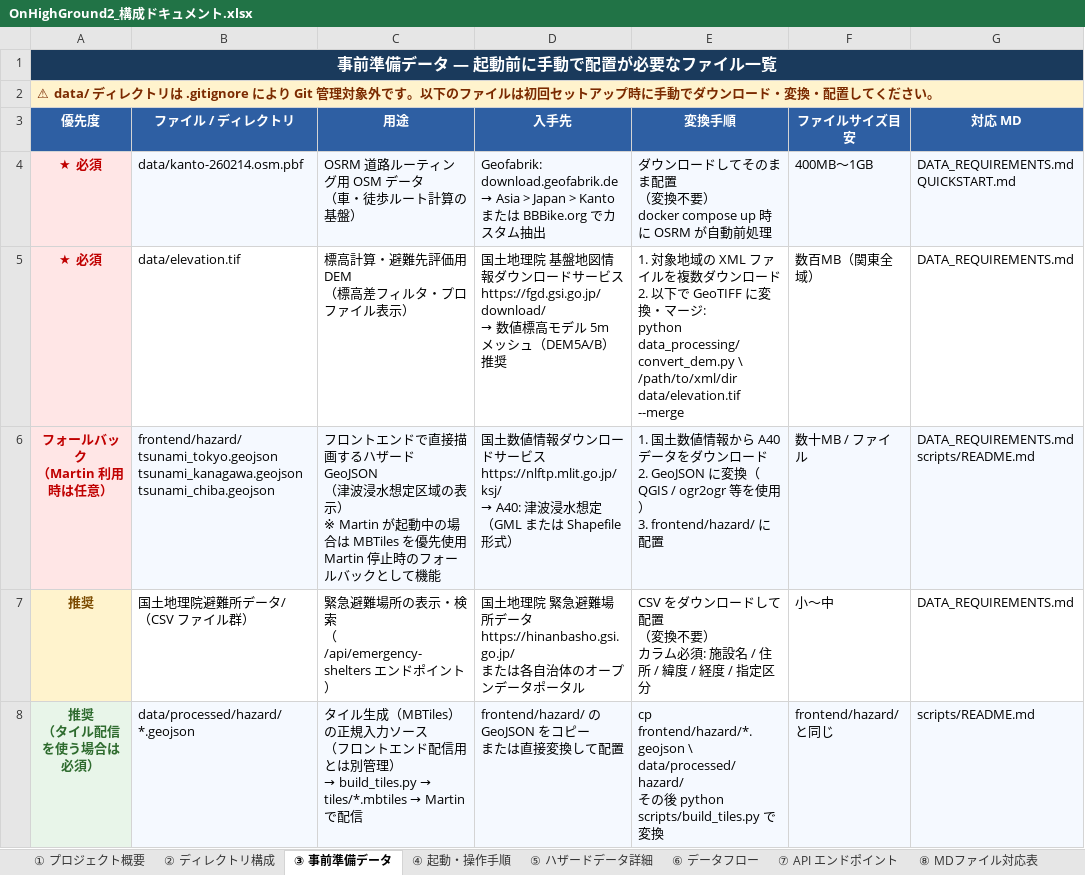
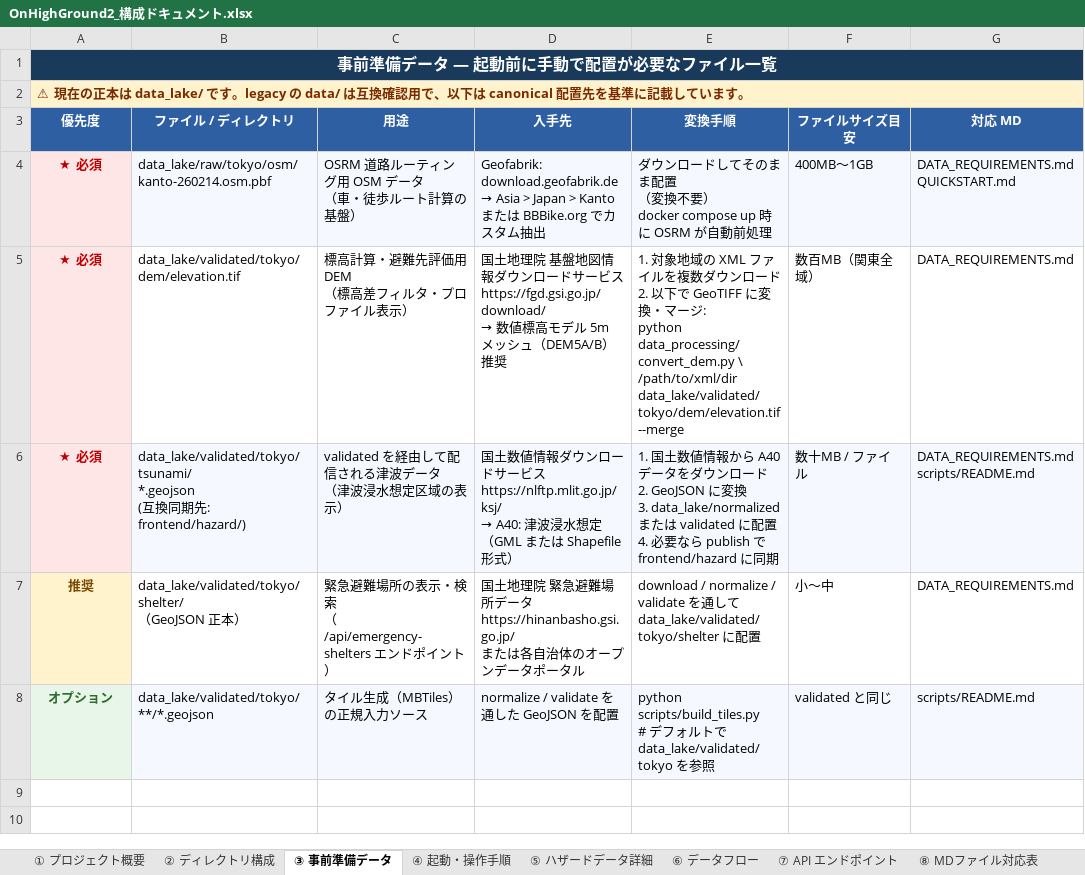
Before and after one commit to brokendish/OnHighGround2, an Excel workbook: OnHighGround2_構成ドキュメント.xlsx, sheet ③ 事前準備データ, drawn as a sheet; values as stored, in another font and other column widths than the file's, no borders; removed rows and columns are numbered as before the commit, all else as after; ↵ is a line break in a cell; the diff names each change by its address in the sheet, - before the commit and + after, or states it on an @@ line.

Commit message:
data_lake正本参照を最終統一

```diff
--- a/OnHighGround2_構成ドキュメント.xlsx (sheet ③ 事前準備データ)
+++ b/OnHighGround2_構成ドキュメント.xlsx (sheet ③ 事前準備データ)
-A2 (優先度): ⚠ data/ ディレクトリは .gitignore により Git 管理対象外です。以下のファイルは初回セットアップ時に手動でダウンロード・変換・配置してください。
+A2 (優先度): ⚠ 現在の正本は data_lake/ です。legacy の data/ は互換確認用で、以下は canonical 配置先を基準に記載しています。
-B4 (ファイル / ディレクトリ): data/kanto-260214.osm.pbf
+B4 (ファイル / ディレクトリ): data_lake/raw/tokyo/osm/kanto-260214.osm.pbf
-B5 (ファイル / ディレクトリ): data/elevation.tif
+B5 (ファイル / ディレクトリ): data_lake/validated/tokyo/dem/elevation.tif
-E5 (変換手順): …\ ↵ /path/to/xml/dir data/elevation.tif --merge
+E5 (変換手順): …\ ↵ /path/to/xml/dir data_lake/validated/tokyo/dem/elevation.tif --merge
-A6 (優先度): フォールバック ↵ （Martin 利用時は任意）
+A6 (優先度): ★ 必須
-B6 (ファイル / ディレクトリ): frontend/hazard/ ↵ tsunami_tokyo.geojson ↵ tsunami_kanagawa.geojson ↵ tsunami_chiba.geojson
+B6 (ファイル / ディレクトリ): data_lake/validated/tokyo/tsunami/ ↵ *.geojson ↵ (互換同期先: frontend/hazard/)
-C6 (用途): フロントエンドで直接描画するハザード GeoJSON ↵ （津波浸水想定区域の表示） ↵ ※ Martin が起動中の場合は MBTiles を優先使用 ↵ Martin 停止時のフォールバックとして機能
+C6 (用途): validated を経由して配信される津波データ ↵ （津波浸水想定区域の表示）
-E6 (変換手順): …GeoJSON に変換（QGIS / ogr2ogr 等を使用） ↵ 3. frontend/hazard/ に配置
+E6 (変換手順): …GeoJSON に変換 ↵ 3. data_lake/normalized または validated に配置 ↵ 4. 必要なら publish で frontend/hazard に同期
-B7 (ファイル / ディレクトリ): 国土地理院避難所データ/ ↵ （CSV ファイル群）
+B7 (ファイル / ディレクトリ): data_lake/validated/tokyo/shelter/ ↵ （GeoJSON 正本）
-E7 (変換手順): CSV をダウンロードして配置 ↵ （変換不要） ↵ カラム必須: 施設名 / 住所 / 緯度 / 経度 / 指定区分
+E7 (変換手順): download / normalize / validate を通して data_lake/validated/tokyo/shelter に配置
-row 8: 推奨 ↵ （タイル配信を使う場合は必須） | data/processed/hazard/ ↵ *.geojson | タイル生成（MBTiles）の正規入力ソース ↵ （フロントエンド配信用とは別管理） ↵ → build_tiles.py → tiles/*.mbtiles → Martin で配信 | frontend/hazard/ の GeoJSON をコピー ↵ または直接変換して配置 | cp frontend/hazard/*.geojson \ ↵ data/processed/hazard/ ↵ その後 python scripts/build_tiles.py で変換 | frontend/hazard/ と同じ | scripts/README.md
+row 8: オプション | data_lake/validated/tokyo/ ↵ **/*.geojson | タイル生成（MBTiles）の正規入力ソース | normalize / validate を通した GeoJSON を配置 | python scripts/build_tiles.py ↵ # デフォルトで data_lake/validated/tokyo を参照 | validated と同じ | scripts/README.md
```
Also changed, not shown: sheet ② ディレクトリ構成, sheet ⑥ データフロー, sheet ① プロジェクト概要, sheet ⑤ ハザードデータ詳細, sheet ④ 起動・操作手順, 7 other files.
